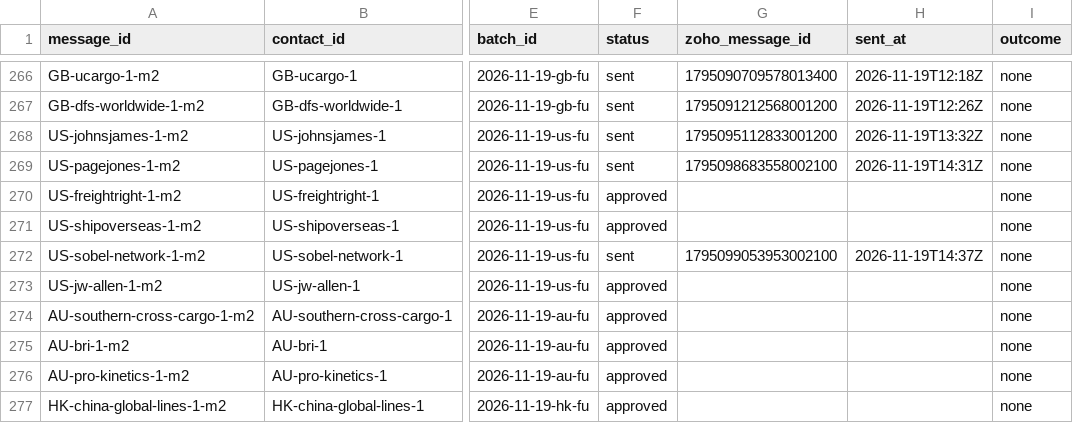
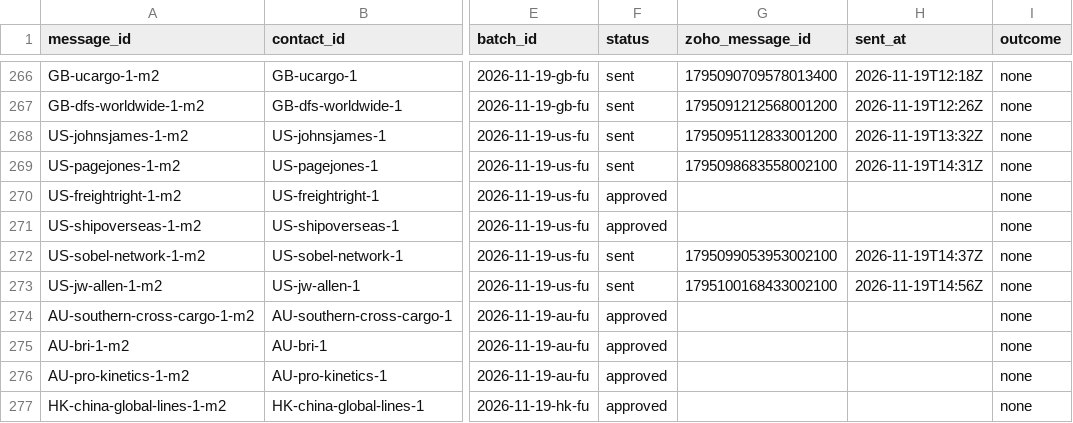
Before and after one commit to ratifplus/tiph-outreach, a CSV file: data/messages.csv, drawn as a sheet; only a part is shown, gaps mark what is left out; the diff names each change by its address in the sheet, - before the commit and + after, or states it on an @@ line.

Commit message:
Send US-jw-allen-1-m2

```diff
--- a/data/messages.csv
+++ b/data/messages.csv
-F273 (status): approved
+F273 (status): sent
-G273 (zoho_message_id): (empty)
+G273 (zoho_message_id): 1795100168433002100
-H273 (sent_at): (empty)
+H273 (sent_at): 2026-11-19T14:56Z
```
